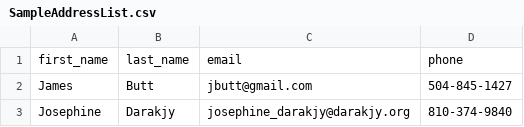
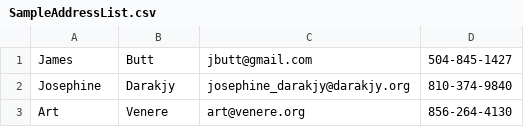
Before and after one commit to czjined/KPRO2_SemPrace, a CSV file: SampleAddressList.csv, drawn as a sheet; only a part is shown; the shorter side is filled out with more unchanged rows.

```diff
--- a/SampleAddressList.csv
+++ b/SampleAddressList.csv
@@ -1,2 +1 @@
-first_name;last_name;email;phone
 James;Butt;jbutt@gmail.com;504-845-1427
```
Also changed, not shown: 4 other files.
